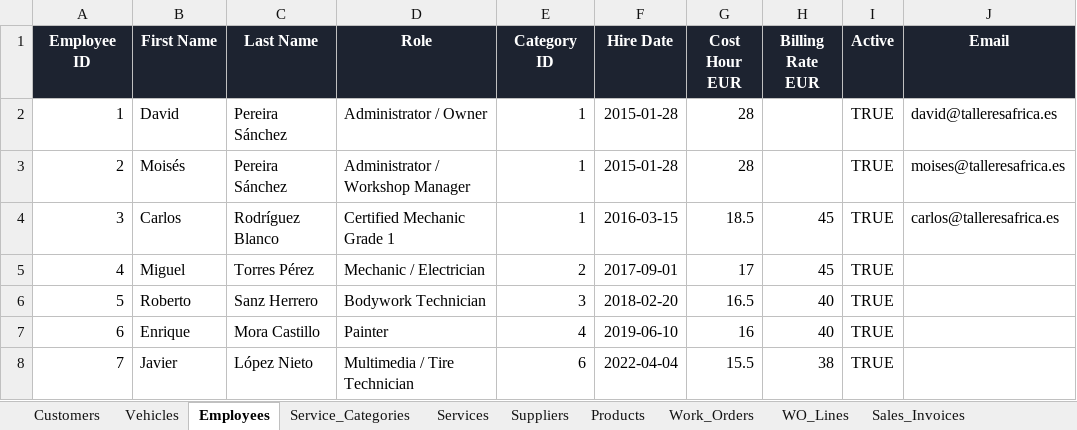
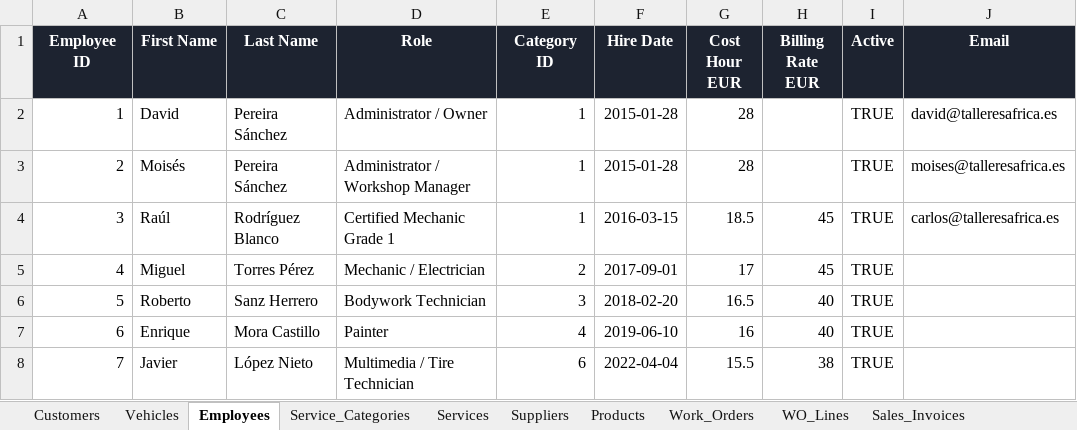
Before and after one commit to agustinrodriguezc/talleres-africa, an Excel workbook: Talleres_Africa_DB.xlsx, sheet Employees, drawn as a sheet; only a part is shown; values as stored, in another font and other column widths than the file's, no borders; the diff names each change by its address in the sheet, - before the commit and + after, or states it on an @@ line.

Commit message:
Add files via upload

```diff
--- a/Talleres_Africa_DB.xlsx (sheet Employees)
+++ b/Talleres_Africa_DB.xlsx (sheet Employees)
-B4 (First Name): Carlos
+B4 (First Name): Raúl
```
